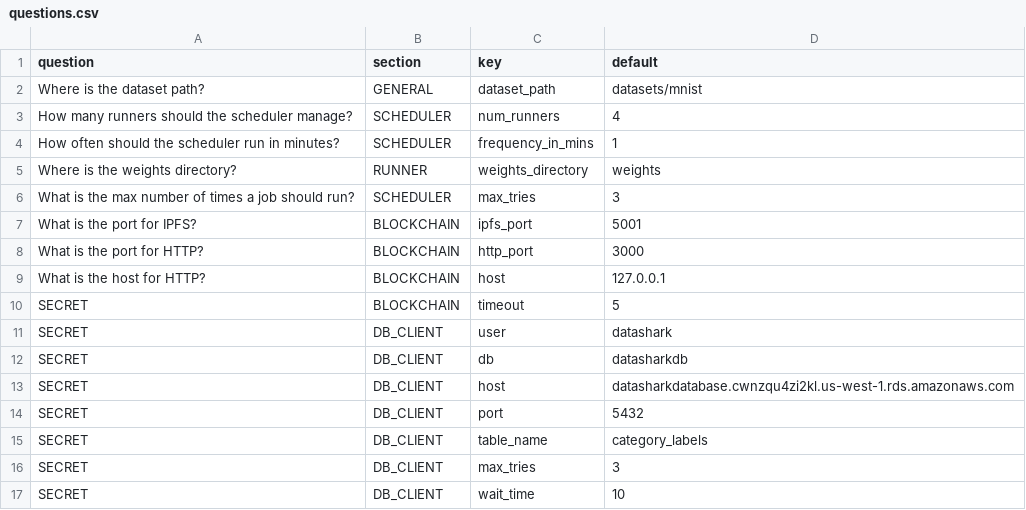
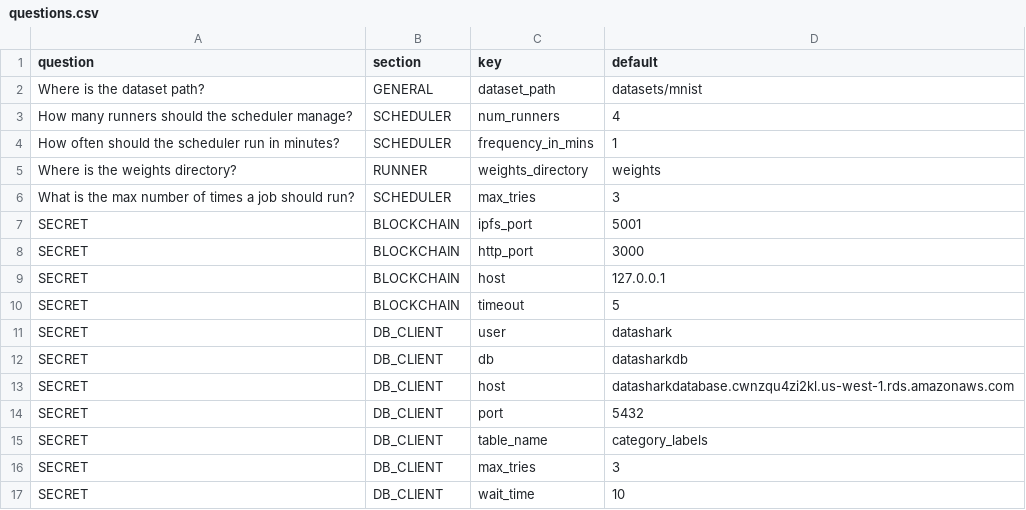
Before and after one commit to zenghanfu/decentralized-ml, a CSV file: core/questions.csv, drawn as a sheet.

```diff
--- a/core/questions.csv
+++ b/core/questions.csv
@@ -6,5 +6,5 @@ Where is the weights directory?,RUNNER,weights_directory,weights
 What is the max number of times a job should run?,SCHEDULER,max_tries,3
-What is the port for IPFS?,BLOCKCHAIN,ipfs_port,5001
-What is the port for HTTP?,BLOCKCHAIN,http_port,3000
-What is the host for HTTP?,BLOCKCHAIN,host,127.0.0.1
+SECRET,BLOCKCHAIN,ipfs_port,5001
+SECRET,BLOCKCHAIN,http_port,3000
+SECRET,BLOCKCHAIN,host,127.0.0.1
 SECRET,BLOCKCHAIN,timeout,5
```
Also changed, not shown: 2 other files.
